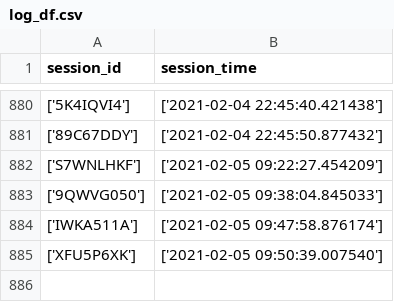
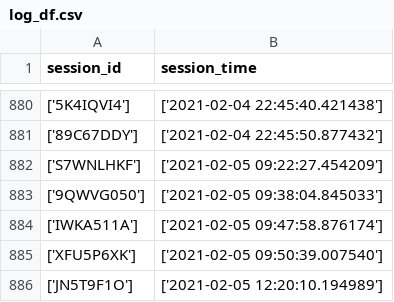
Before and after one commit to santoshapatil/Review_miner, a CSV file: log_df.csv, drawn as a sheet; only a part is shown, gaps mark what is left out; the diff names each change by its address in the sheet, - before the commit and + after, or states it on an @@ line.

Commit message:
Update log_df.csv

```diff
--- a/log_df.csv
+++ b/log_df.csv
+row 886: ['JN5T9F1O'] | ['2021-02-05 12:20:10.194989']
```
